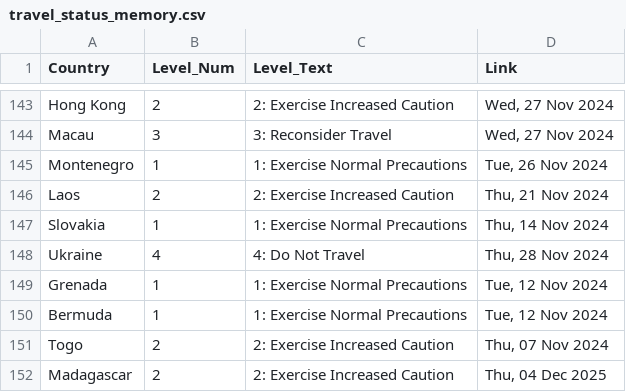
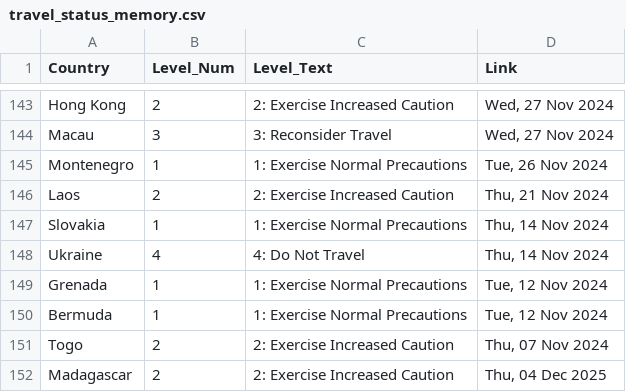
Before and after one commit to hyselee09-stack/ai-consul-bot, a CSV file: travel_status_memory.csv, drawn as a sheet; only a part is shown, gaps mark what is left out.

```diff
--- a/travel_status_memory.csv
+++ b/travel_status_memory.csv
@@ -147,3 +147,3 @@ Laos,2,2: Exercise Increased Caution,"Thu, 21 Nov 2024"
 Slovakia,1,1: Exercise Normal Precautions,"Thu, 14 Nov 2024"
-Ukraine,4,4: Do Not Travel,"Thu, 28 Nov 2024"
+Ukraine,4,4: Do Not Travel,"Thu, 14 Nov 2024"
 Grenada,1,1: Exercise Normal Precautions,"Tue, 12 Nov 2024"
```
